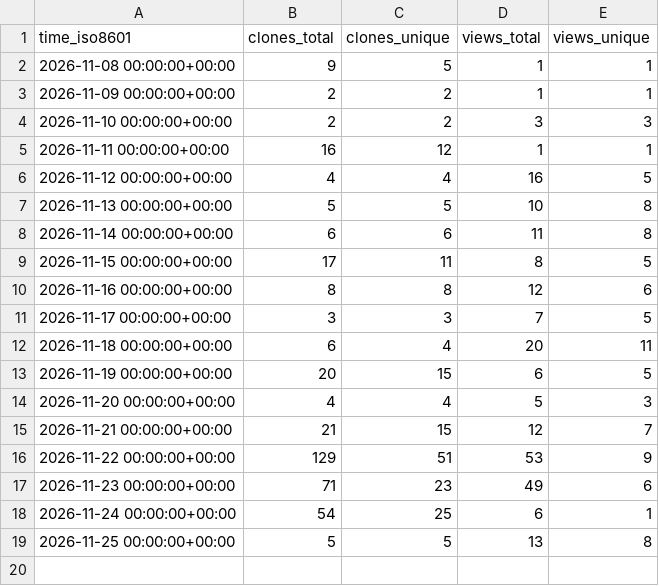
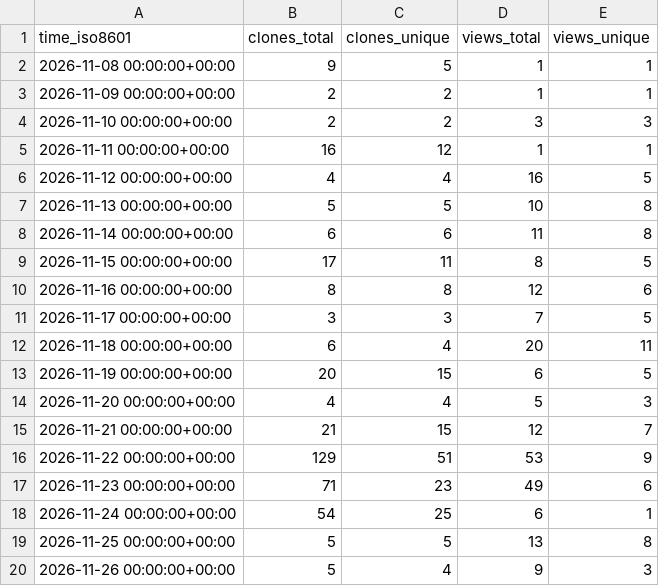
Before and after one commit to inginddie/elissa, a CSV file: inginddie/elissa/ghrs-data/views_clones_aggregate.csv, drawn as a sheet.

```diff
--- a/inginddie/elissa/ghrs-data/views_clones_aggregate.csv
+++ b/inginddie/elissa/ghrs-data/views_clones_aggregate.csv
@@ -19 +19,2 @@ time_iso8601,clones_total,clones_unique,views_total,views_unique
 2026-11-25 00:00:00+00:00,5,5,13,8
+2026-11-26 00:00:00+00:00,5,4,9,3
```
Also changed, not shown: 1 other file.
